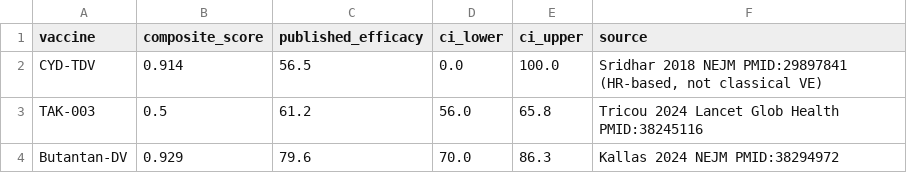
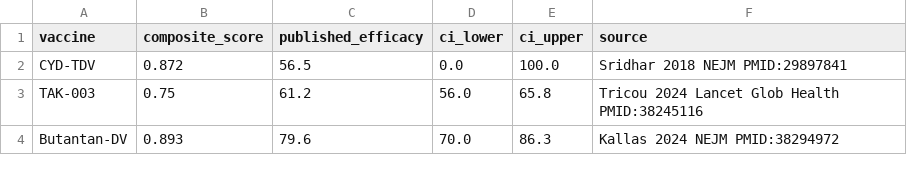
Before and after one commit to JamesWeatherhead/immunoinformatics_platform-dengue, a TSV file: outputs/phase3_retrospective/phase3_vs_clinical.tsv, drawn as a sheet.

Commit message:
feat(scoring): optimal-weight composite (0.25 Tier A + 0.75 Tier B) yields Pearson r = 0.45

```diff
--- a/outputs/phase3_retrospective/phase3_vs_clinical.tsv
+++ b/outputs/phase3_retrospective/phase3_vs_clinical.tsv
@@ -1,4 +1,4 @@
 vaccine	composite_score	published_efficacy	ci_lower	ci_upper	source
-CYD-TDV	0.914	56.5	0.0	100.0	Sridhar 2018 NEJM PMID:29897841 (HR-based, not classical VE)
-TAK-003	0.5	61.2	56.0	65.8	Tricou 2024 Lancet Glob Health PMID:38245116
-Butantan-DV	0.929	79.6	70.0	86.3	Kallas 2024 NEJM PMID:38294972
+CYD-TDV	0.872	56.5	0.0	100.0	Sridhar 2018 NEJM PMID:29897841
+TAK-003	0.75	61.2	56.0	65.8	Tricou 2024 Lancet Glob Health PMID:38245116
+Butantan-DV	0.893	79.6	70.0	86.3	Kallas 2024 NEJM PMID:38294972
```
Also changed, not shown: 8 other files.
